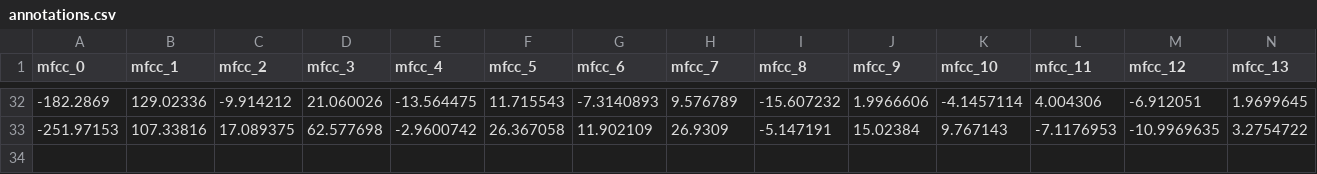
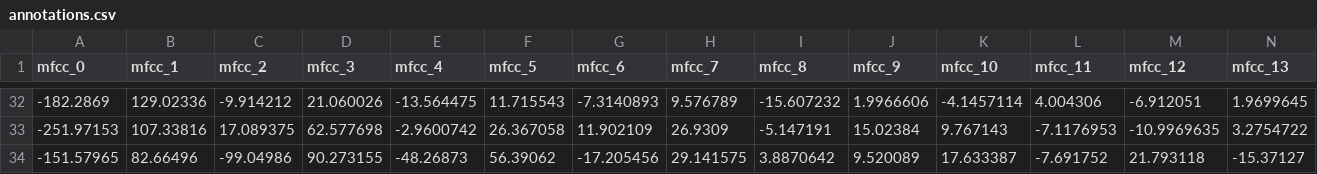
Before and after one commit to tamirotgonsuren3-ops/duu_tanih, a CSV file: annotations.csv, drawn as a sheet; only a part is shown, gaps mark what is left out; rows hold the shown columns only; the diff names each change by its address in the sheet, - before the commit and + after, or states it on an @@ line.

```diff
--- a/annotations.csv
+++ b/annotations.csv
+row 34: -151.57965 | 82.66496 | -99.04986 | 90.273155 | -48.26873 | 56.39062 | -17.205456 | 29.141575 | 3.8870642 | 9.520089 | 17.633387 | -7.691752 | 21.793118 | -15.37127
```
Also changed, not shown: 47 other files.
